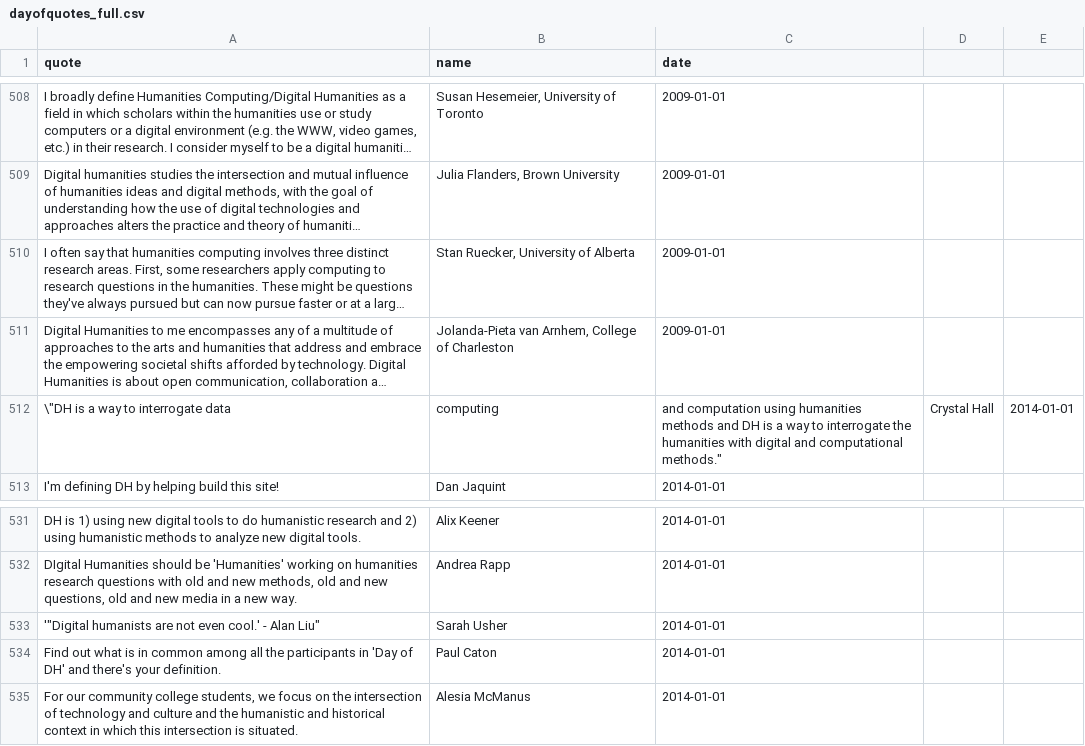
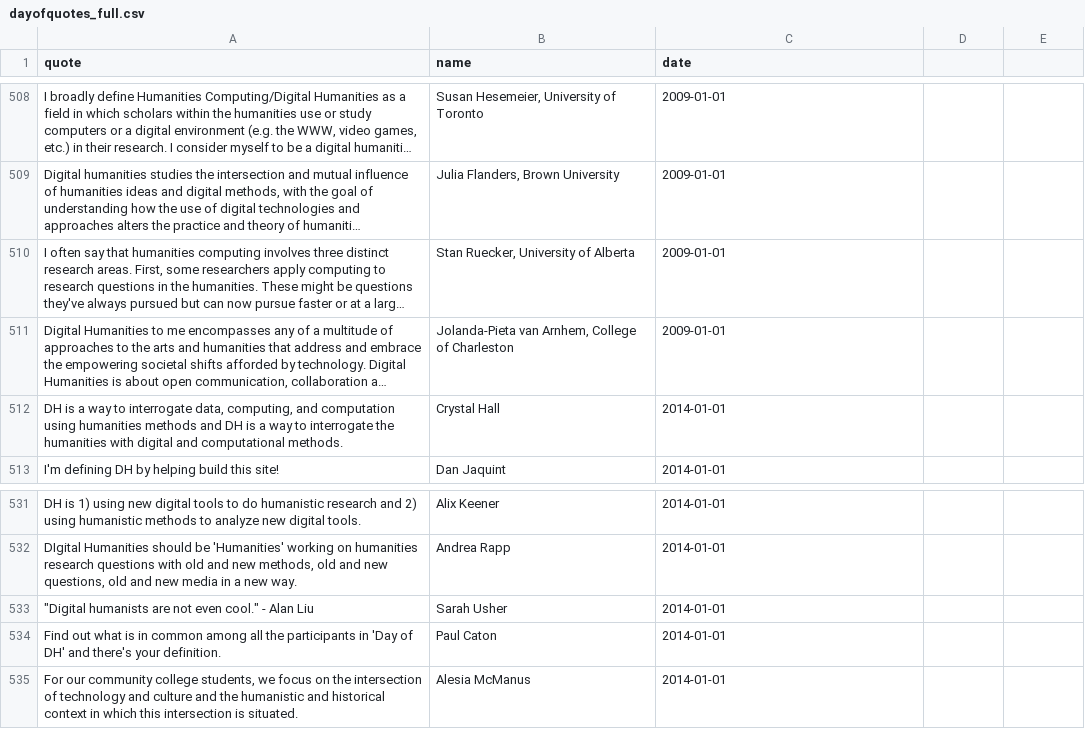
Before and after one commit to hepplerj/whatisdigitalhumanities, a CSV file: dayofquotes_full.csv, drawn as a sheet; only a part is shown, gaps mark what is left out; long unchanged cells end in …; removed rows and columns are numbered as before the commit, all else as after; the diff names each change by its address in the sheet, - before the commit and + after, or states it on an @@ line.

Commit message:
Fix errors in csv
Used csvlint.io for validation.

```diff
--- a/dayofquotes_full.csv
+++ b/dayofquotes_full.csv
-row 512: \"DH is a way to interrogate data | computing | and computation using humanities methods and DH is a way to interrogate the humanities with digital and computational methods." | Crystal Hall | 2014-01-01
+row 512: DH is a way to interrogate data, computing, and computation using humanities methods and DH is a way to interrogate the humanities with digital and computational methods. | Crystal Hall | 2014-01-01
-A533 (quote): '"Digital humanists are not even cool.' - Alan Liu"
+A533 (quote): "Digital humanists are not even cool." - Alan Liu
```
